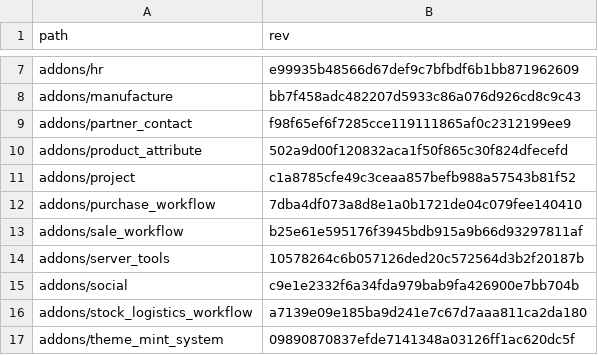
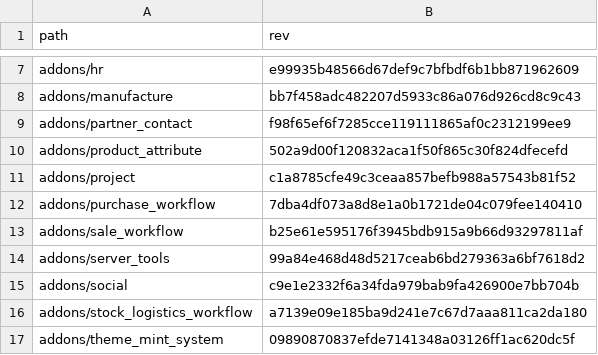
Before and after one commit to Mint-System/Odoo-Build, a CSV file: versions/14.0/.gitmodules.csv, drawn as a sheet; only a part is shown, gaps mark what is left out.

```diff
--- a/versions/14.0/.gitmodules.csv
+++ b/versions/14.0/.gitmodules.csv
@@ -13,3 +13,3 @@ addons/purchase_workflow,7dba4df073a8d8e1a0b1721de04c079fee140410
 addons/sale_workflow,b25e61e595176f3945bdb915a9b66d93297811af
-addons/server_tools,10578264c6b057126ded20c572564d3b2f20187b
+addons/server_tools,99a84e468d48d5217ceab6bd279363a6bf7618d2
 addons/social,c9e1e2332f6a34fda979bab9fa426900e7bb704b
```
Also changed, not shown: 2 other files.
